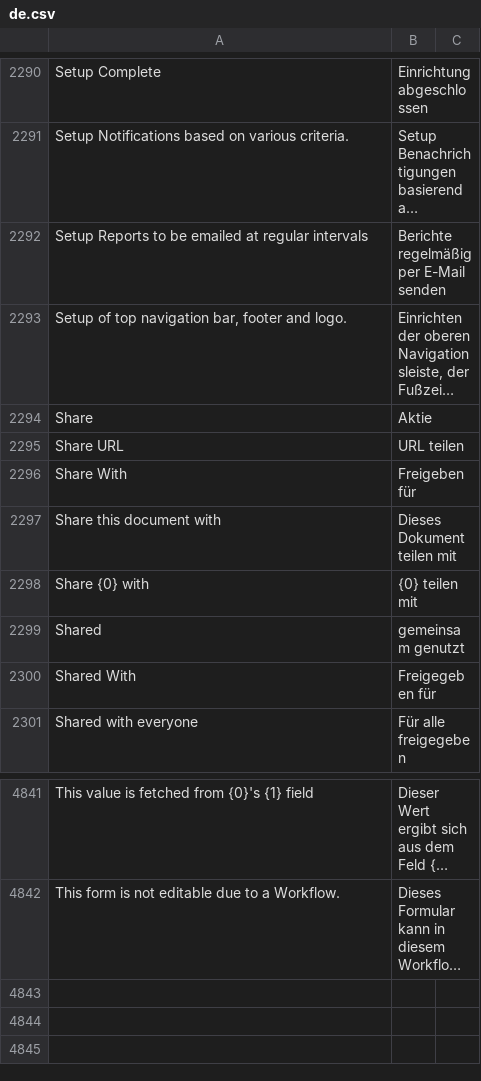
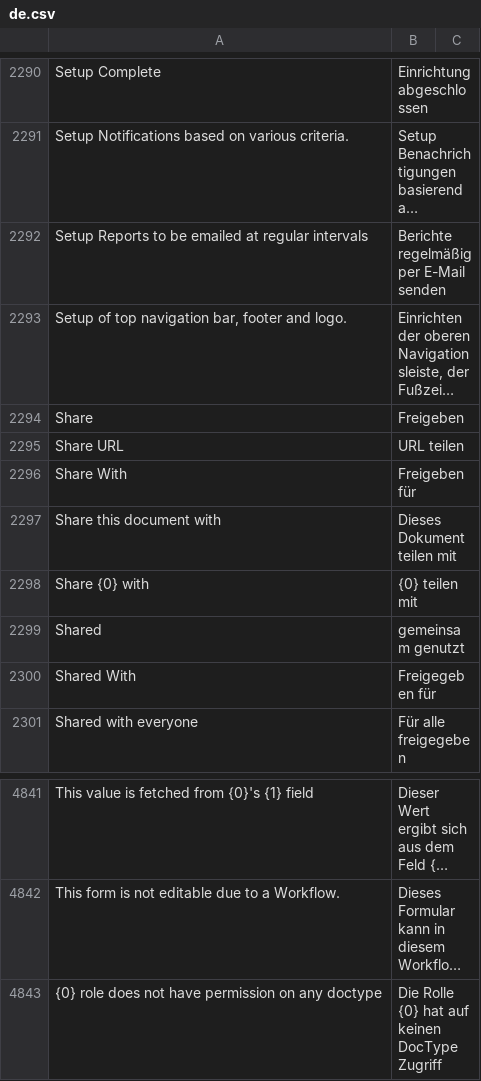
Before and after one commit to meichthys/frappe, a CSV file: frappe/translations/de.csv, drawn as a sheet; only a part is shown, gaps mark what is left out; long unchanged cells end in …; the diff names each change by its address in the sheet, - before the commit and + after, or states it on an @@ line.

Commit message:
fix: make role info translatable (#20813)

```diff
--- a/frappe/translations/de.csv
+++ b/frappe/translations/de.csv
-B2294: Aktie
+B2294: Freigeben
+row 4843: {0} role does not have permission on any doctype | Die Rolle {0} hat auf keinen DocType Zugriff
```
Also changed, not shown: 1 other file.
